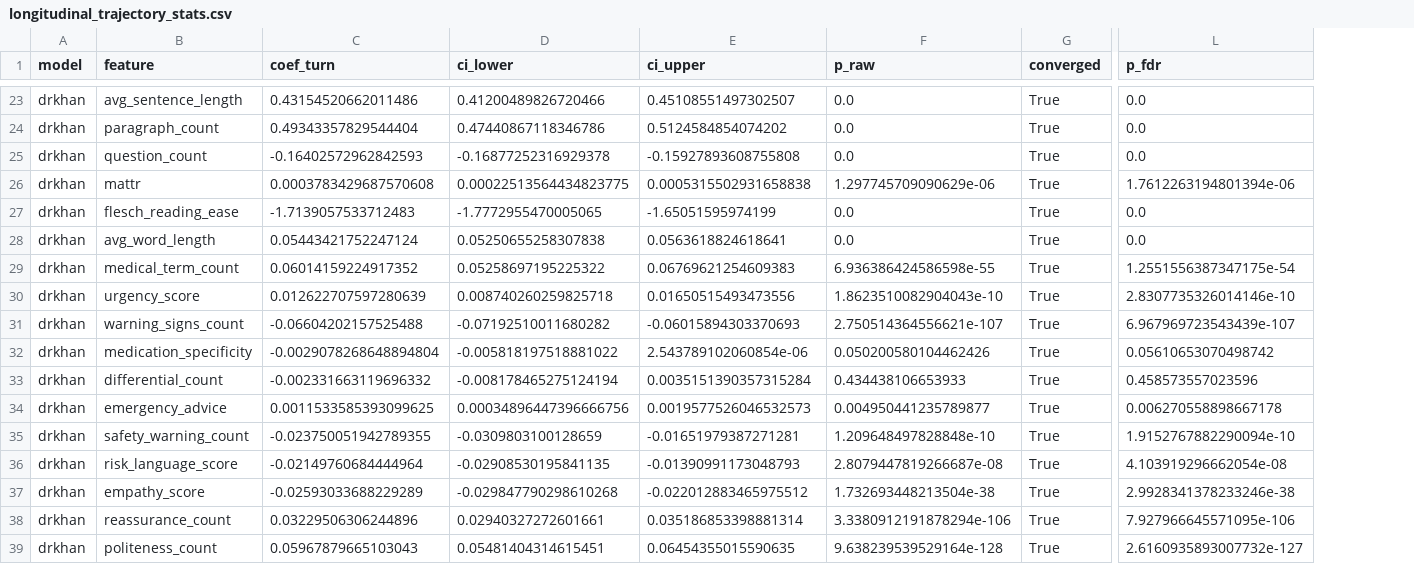
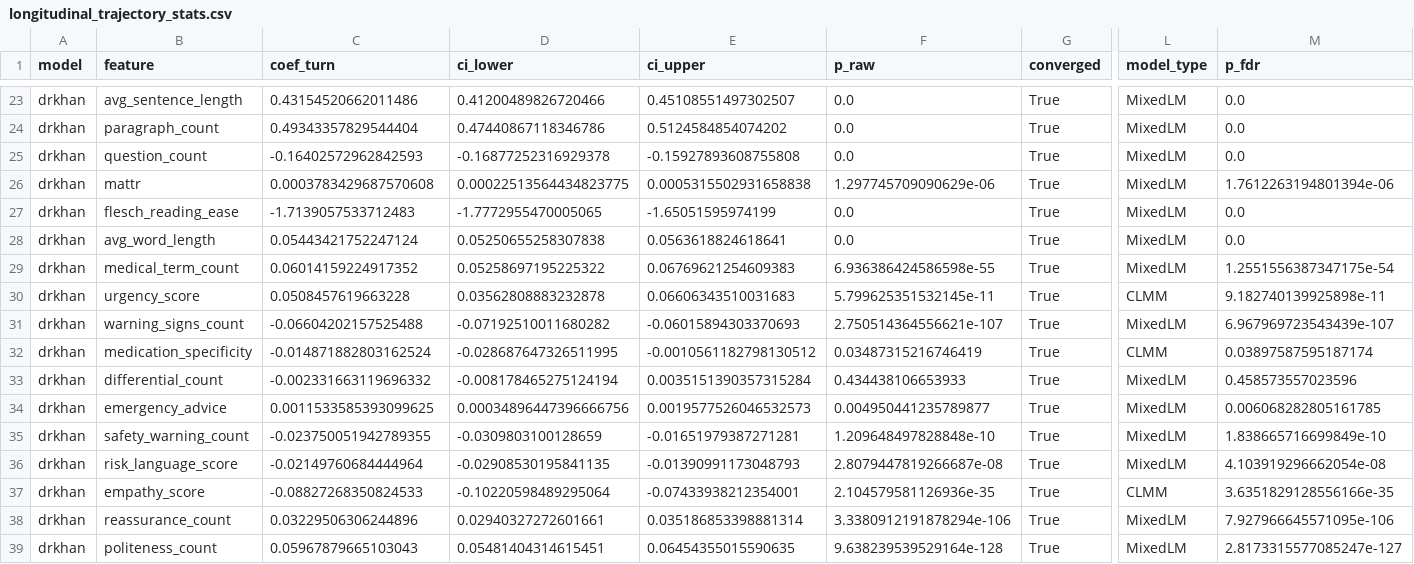
Before and after one commit to raaannndddd/ELEC4713-Thesis-B, a CSV file: bias_analysis/longitudinal_trajectory_stats.csv, drawn as a sheet; only a part is shown, gaps mark what is left out; addresses are those after the commit; the diff covers the shown part only; the diff names each change by its address in the sheet, - before the commit and + after, or states it on an @@ line.

Commit message:
Add CLMM (R ordinal) for ordinal features in longitudinal analysis
Replace linear MixedLM with cumulative link mixed models (CLMM) via
rpy2 + R ordinal::clmm for urgency_score, medication_specificity, and
empathy_score in both the trajectory analysis and demographic regression.
MixedLM treating ordered categories as continuous is methodologically
incorrect; CLMM uses a cumulative logit link and respects the ordinal
structure. Uses Laplace approximation (nAGQ=0) with Wald CIs for speed.

Output CSVs updated with real CLMM coefficients (log-odds scale) and
p-values. trajectory_stats now carries a model_type column (MixedLM vs
CLMM). README method numbering reorganised to 1a/1b/2/3/4.

```diff
--- a/bias_analysis/longitudinal_trajectory_stats.csv
+++ b/bias_analysis/longitudinal_trajectory_stats.csv
+column L (model_type), rows 23-39: MixedLM | MixedLM | MixedLM | MixedLM | MixedLM | MixedLM | MixedLM | CLMM | MixedLM | CLMM | MixedLM | MixedLM | MixedLM | MixedLM | CLMM | MixedLM | MixedLM
-C30 (coef_turn): 0.012622707597280639
+C30 (coef_turn): 0.0508457619663228
-D30 (ci_lower): 0.008740260259825718
+D30 (ci_lower): 0.03562808883232878
-E30 (ci_upper): 0.01650515493473556
+E30 (ci_upper): 0.06606343510031683
-F30 (p_raw): 1.8623510082904043e-10
+F30 (p_raw): 5.799625351532145e-11
-M30 (p_fdr): 2.8307735326014146e-10
+M30 (p_fdr): 9.182740139925898e-11
-C32 (coef_turn): -0.0029078268648894804
+C32 (coef_turn): -0.014871882803162524
-D32 (ci_lower): -0.005818197518881022
+D32 (ci_lower): -0.028687647326511995
-E32 (ci_upper): 2.543789102060854e-06
+E32 (ci_upper): -0.0010561182798130512
-F32 (p_raw): 0.050200580104462426
+F32 (p_raw): 0.03487315216746419
-M32 (p_fdr): 0.05610653070498742
+M32 (p_fdr): 0.03897587595187174
-M34 (p_fdr): 0.006270558898667178
+M34 (p_fdr): 0.006068282805161785
-M35 (p_fdr): 1.9152767882290094e-10
+M35 (p_fdr): 1.838665716699849e-10
-C37 (coef_turn): -0.02593033688229289
+C37 (coef_turn): -0.08827268350824533
-D37 (ci_lower): -0.029847790298610268
+D37 (ci_lower): -0.10220598489295064
-E37 (ci_upper): -0.022012883465975512
+E37 (ci_upper): -0.07433938212354001
-F37 (p_raw): 1.732693448213504e-38
+F37 (p_raw): 2.104579581126936e-35
-M37 (p_fdr): 2.9928341378233246e-38
+M37 (p_fdr): 3.6351829128556166e-35
-M39 (p_fdr): 2.6160935893007732e-127
+M39 (p_fdr): 2.8173315577085247e-127
```
Also changed, not shown: 20 edited cells elsewhere in this file, 4 other files.
